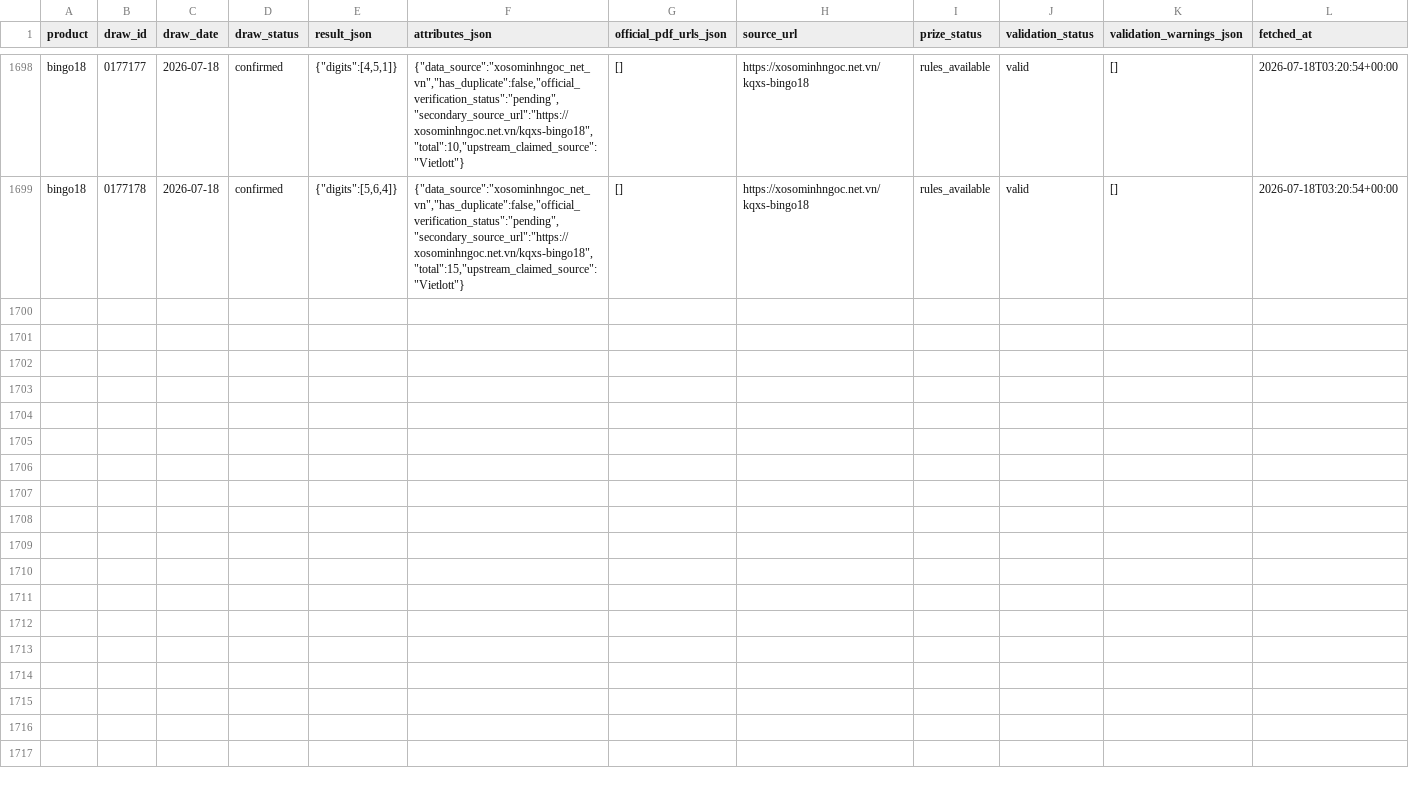
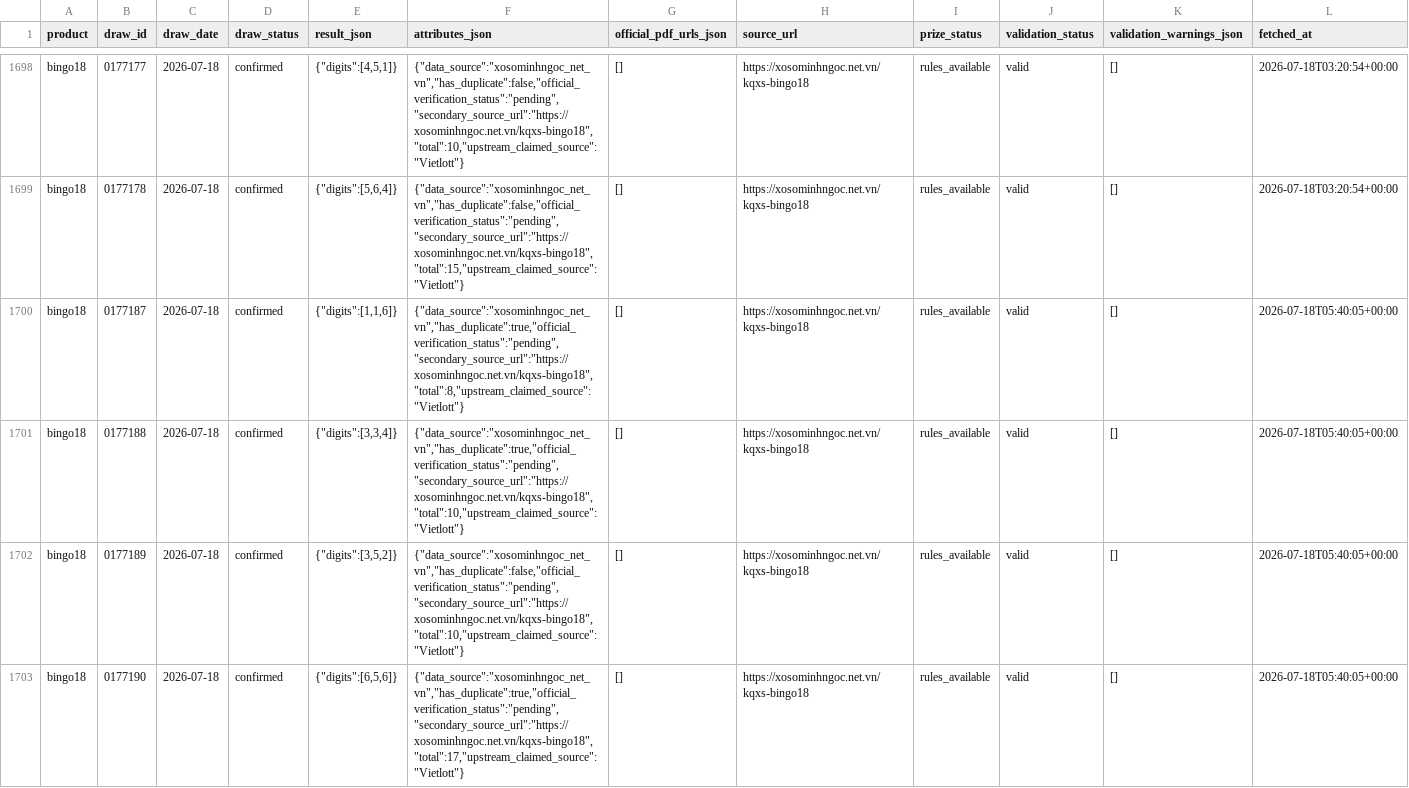
Before and after one commit to NhanAZ-Data/vietlott-data-research, a CSV file: datasets/draws/bingo18/2026-07.csv, drawn as a sheet; only a part is shown, gaps mark what is left out; the diff covers the shown part only; the diff names each change by its address in the sheet, - before the commit and + after, or states it on an @@ line.

```diff
--- a/datasets/draws/bingo18/2026-07.csv
+++ b/datasets/draws/bingo18/2026-07.csv
+row 1700: bingo18 | 0177187 | 2026-07-18 | confirmed | {"digits":[1,1,6]} | {"data_source":"xosominhngoc_net_vn","has_duplicate":true,"official_verification_status":"pending","secondary_source_url":"https://xosominhngoc.net.vn/kqxs-bingo18","total":8,"upstream_claimed_source":"Vietlott"} | [] | https://xosominhngoc.net.vn/kqxs-bingo18 | rules_available | valid | [] | 2026-07-18T05:40:05+00:00
+row 1701: bingo18 | 0177188 | 2026-07-18 | confirmed | {"digits":[3,3,4]} | {"data_source":"xosominhngoc_net_vn","has_duplicate":true,"official_verification_status":"pending","secondary_source_url":"https://xosominhngoc.net.vn/kqxs-bingo18","total":10,"upstream_claimed_source":"Vietlott"} | [] | https://xosominhngoc.net.vn/kqxs-bingo18 | rules_available | valid | [] | 2026-07-18T05:40:05+00:00
+row 1702: bingo18 | 0177189 | 2026-07-18 | confirmed | {"digits":[3,5,2]} | {"data_source":"xosominhngoc_net_vn","has_duplicate":false,"official_verification_status":"pending","secondary_source_url":"https://xosominhngoc.net.vn/kqxs-bingo18","total":10,"upstream_claimed_source":"Vietlott"} | [] | https://xosominhngoc.net.vn/kqxs-bingo18 | rules_available | valid | [] | 2026-07-18T05:40:05+00:00
+row 1703: bingo18 | 0177190 | 2026-07-18 | confirmed | {"digits":[6,5,6]} | {"data_source":"xosominhngoc_net_vn","has_duplicate":true,"official_verification_status":"pending","secondary_source_url":"https://xosominhngoc.net.vn/kqxs-bingo18","total":17,"upstream_claimed_source":"Vietlott"} | [] | https://xosominhngoc.net.vn/kqxs-bingo18 | rules_available | valid | [] | 2026-07-18T05:40:05+00:00
```
Also changed, not shown: 11 added rows elsewhere in this file, 4 other files.
